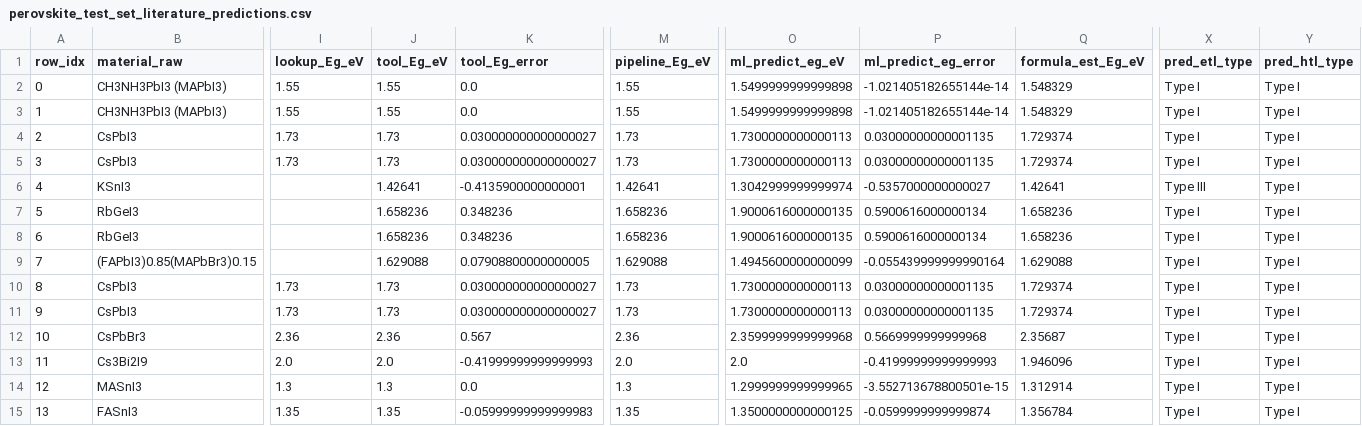
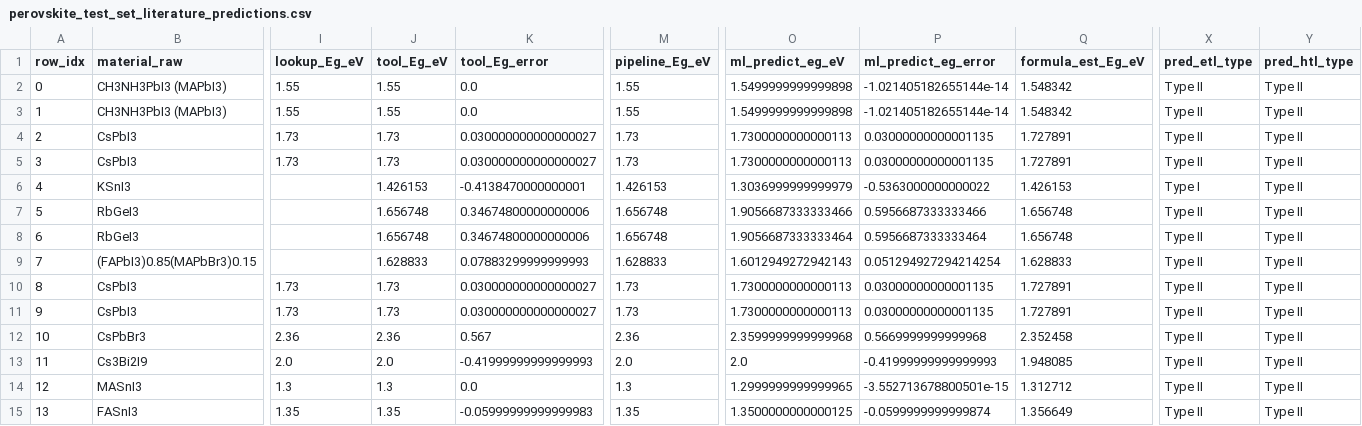
Before and after one commit to ViditGupta0603/BTP-OPTOELECTRONIC-PREDICTOR, a CSV file: data/perovskite_test_set_literature_predictions.csv, drawn as a sheet; only a part is shown, gaps mark what is left out; the diff covers the shown part only; the diff names each change by its address in the sheet, - before the commit and + after, or states it on an @@ line.

```diff
--- a/data/perovskite_test_set_literature_predictions.csv
+++ b/data/perovskite_test_set_literature_predictions.csv
-Q2:Q3 (formula_est_Eg_eV): 1.548329
+Q2:Q3 (formula_est_Eg_eV): 1.548342
-X2:X5 (pred_etl_type): Type I
+X2:X5 (pred_etl_type): Type II
-Y2:Y15 (pred_htl_type): Type I
+Y2:Y15 (pred_htl_type): Type II
-Q4:Q5 (formula_est_Eg_eV): 1.729374
+Q4:Q5 (formula_est_Eg_eV): 1.727891
-J6 (tool_Eg_eV): 1.42641
+J6 (tool_Eg_eV): 1.426153
-K6 (tool_Eg_error): -0.4135900000000001
+K6 (tool_Eg_error): -0.4138470000000001
-M6 (pipeline_Eg_eV): 1.42641
+M6 (pipeline_Eg_eV): 1.426153
-O6 (ml_predict_eg_eV): 1.3042999999999974
+O6 (ml_predict_eg_eV): 1.3036999999999979
-P6 (ml_predict_eg_error): -0.5357000000000027
+P6 (ml_predict_eg_error): -0.5363000000000022
-Q6 (formula_est_Eg_eV): 1.42641
+Q6 (formula_est_Eg_eV): 1.426153
-X6 (pred_etl_type): Type III
+X6 (pred_etl_type): Type I
-J7:J8 (tool_Eg_eV): 1.658236
+J7:J8 (tool_Eg_eV): 1.656748
-K7:K8 (tool_Eg_error): 0.348236
+K7:K8 (tool_Eg_error): 0.34674800000000006
-M7:M8 (pipeline_Eg_eV): 1.658236
+M7:M8 (pipeline_Eg_eV): 1.656748
-O7 (ml_predict_eg_eV): 1.9000616000000135
+O7 (ml_predict_eg_eV): 1.9056687333333466
-P7 (ml_predict_eg_error): 0.5900616000000134
+P7 (ml_predict_eg_error): 0.5956687333333466
-Q7:Q8 (formula_est_Eg_eV): 1.658236
+Q7:Q8 (formula_est_Eg_eV): 1.656748
-X7:X15 (pred_etl_type): Type I
+X7:X15 (pred_etl_type): Type II
-O8 (ml_predict_eg_eV): 1.9000616000000135
+O8 (ml_predict_eg_eV): 1.9056687333333464
-P8 (ml_predict_eg_error): 0.5900616000000134
+P8 (ml_predict_eg_error): 0.5956687333333464
-J9 (tool_Eg_eV): 1.629088
+J9 (tool_Eg_eV): 1.628833
-K9 (tool_Eg_error): 0.07908800000000005
+K9 (tool_Eg_error): 0.07883299999999993
-M9 (pipeline_Eg_eV): 1.629088
+M9 (pipeline_Eg_eV): 1.628833
-O9 (ml_predict_eg_eV): 1.4945600000000099
+O9 (ml_predict_eg_eV): 1.6012949272942143
-P9 (ml_predict_eg_error): -0.055439999999990164
+P9 (ml_predict_eg_error): 0.051294927294214254
-Q9 (formula_est_Eg_eV): 1.629088
+Q9 (formula_est_Eg_eV): 1.628833
-Q10:Q11 (formula_est_Eg_eV): 1.729374
+Q10:Q11 (formula_est_Eg_eV): 1.727891
-Q12 (formula_est_Eg_eV): 2.35687
+Q12 (formula_est_Eg_eV): 2.352458
-Q13 (formula_est_Eg_eV): 1.946096
+Q13 (formula_est_Eg_eV): 1.948085
-Q14 (formula_est_Eg_eV): 1.312914
+Q14 (formula_est_Eg_eV): 1.312712
-Q15 (formula_est_Eg_eV): 1.356784
+Q15 (formula_est_Eg_eV): 1.356649
```
Also changed, not shown: 68 edited cells elsewhere in this file, 11 other files.
